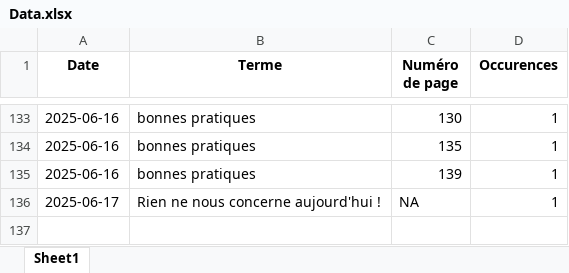
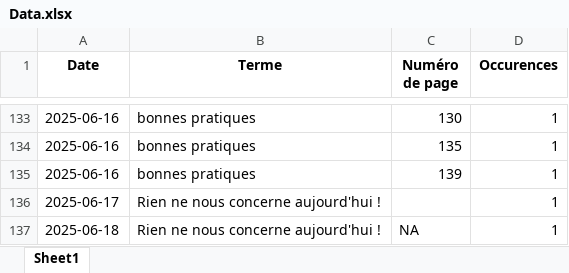
Before and after one commit to LlrdntCORDER/VeilleMoniteur, an Excel workbook: result/Data.xlsx, sheet Sheet1, drawn as a sheet; only a part is shown, gaps mark what is left out; values as stored, in another font and other column widths than the file's, no borders; the diff names each change by its address in the sheet, - before the commit and + after, or states it on an @@ line.

```diff
--- a/result/Data.xlsx (sheet Sheet1)
+++ b/result/Data.xlsx (sheet Sheet1)
-C136 (Numéro de page): NA
+C136 (Numéro de page): (empty)
+row 137: 2025-06-18 | Rien ne nous concerne aujourd'hui ! | NA | 1
```
Also changed, not shown: 5 other files.
